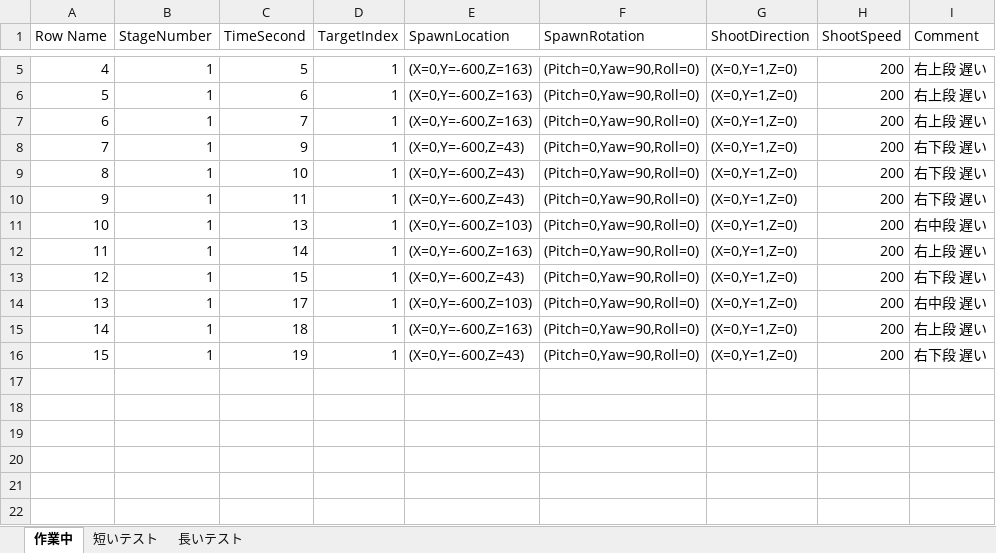
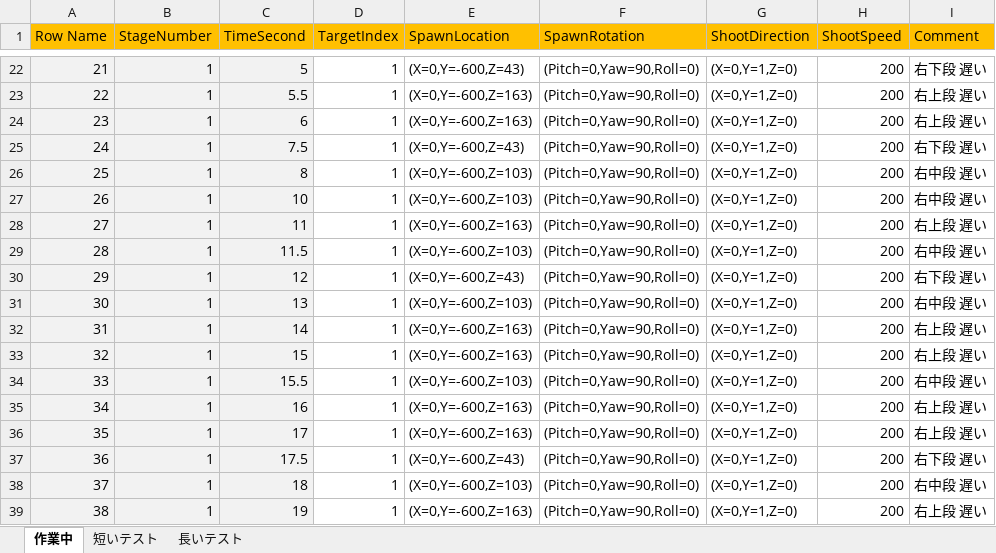
Before and after one commit to dsuz/petitcon21, an Excel workbook: StageData.xlsx, sheet 作業中, drawn as a sheet; only a part is shown, gaps mark what is left out; values as stored, in another font and other column widths than the file's, no borders; addresses are those after the commit; the diff covers the shown part only; the diff names each change by its address in the sheet, - before the commit and + after, or states it on an @@ line.

```diff
--- a/StageData.xlsx (sheet 作業中)
+++ b/StageData.xlsx (sheet 作業中)
-A1:I1 fill: none
+A1:I1 fill: #FFC000
@@ column A (Row Name) renumbered from row 17 down @@
-A22:C22 fill: none
+A22:C22 fill: #F2F2F2
-E22 (SpawnLocation): (X=0,Y=-600,Z=163)
+E22 (SpawnLocation): (X=0,Y=-600,Z=43)
-I22 (Comment): 右上段 遅い
+I22 (Comment): 右下段 遅い
+row 23: 22 | 1 | 5.5 | 1 | (X=0,Y=-600,Z=163) | (Pitch=0,Yaw=90,Roll=0) | (X=0,Y=1,Z=0) | 200 | 右上段 遅い
-A24:C28 fill: none
+A24:C28 fill: #F2F2F2
-C25 (TimeSecond): 7
+C25 (TimeSecond): 7.5
-E25 (SpawnLocation): (X=0,Y=-600,Z=163)
+E25 (SpawnLocation): (X=0,Y=-600,Z=43)
-I25 (Comment): 右上段 遅い
+I25 (Comment): 右下段 遅い
-C26 (TimeSecond): 9
+C26 (TimeSecond): 8
-E26:E27 (SpawnLocation): (X=0,Y=-600,Z=43)
+E26:E27 (SpawnLocation): (X=0,Y=-600,Z=103)
-I26:I27 (Comment): 右下段 遅い
+I26:I27 (Comment): 右中段 遅い
-E28 (SpawnLocation): (X=0,Y=-600,Z=43)
+E28 (SpawnLocation): (X=0,Y=-600,Z=163)
-I28 (Comment): 右下段 遅い
+I28 (Comment): 右上段 遅い
+row 29: 28 | 1 | 11.5 | 1 | (X=0,Y=-600,Z=103) | (Pitch=0,Yaw=90,Roll=0) | (X=0,Y=1,Z=0) | 200 | 右中段 遅い
+row 30: 29 | 1 | 12 | 1 | (X=0,Y=-600,Z=43) | (Pitch=0,Yaw=90,Roll=0) | (X=0,Y=1,Z=0) | 200 | 右下段 遅い
-A31:C33 fill: none
+A31:C33 fill: #F2F2F2
-E33 (SpawnLocation): (X=0,Y=-600,Z=43)
+E33 (SpawnLocation): (X=0,Y=-600,Z=163)
-I33 (Comment): 右下段 遅い
+I33 (Comment): 右上段 遅い
+row 34: 33 | 1 | 15.5 | 1 | (X=0,Y=-600,Z=103) | (Pitch=0,Yaw=90,Roll=0) | (X=0,Y=1,Z=0) | 200 | 右中段 遅い
+row 35: 34 | 1 | 16 | 1 | (X=0,Y=-600,Z=163) | (Pitch=0,Yaw=90,Roll=0) | (X=0,Y=1,Z=0) | 200 | 右上段 遅い
-A36:C36 fill: none
+A36:C36 fill: #F2F2F2
-E36 (SpawnLocation): (X=0,Y=-600,Z=103)
+E36 (SpawnLocation): (X=0,Y=-600,Z=163)
-I36 (Comment): 右中段 遅い
+I36 (Comment): 右上段 遅い
+row 37: 36 | 1 | 17.5 | 1 | (X=0,Y=-600,Z=43) | (Pitch=0,Yaw=90,Roll=0) | (X=0,Y=1,Z=0) | 200 | 右下段 遅い
-A38:C39 fill: none
+A38:C39 fill: #F2F2F2
-E38 (SpawnLocation): (X=0,Y=-600,Z=163)
+E38 (SpawnLocation): (X=0,Y=-600,Z=103)
-I38 (Comment): 右上段 遅い
+I38 (Comment): 右中段 遅い
-E39 (SpawnLocation): (X=0,Y=-600,Z=43)
+E39 (SpawnLocation): (X=0,Y=-600,Z=163)
-I39 (Comment): 右下段 遅い
+I39 (Comment): 右上段 遅い
```
Also changed, not shown: 17 added rows, 4 edited cells and cell formats elsewhere in this sheet, 4 other files.
